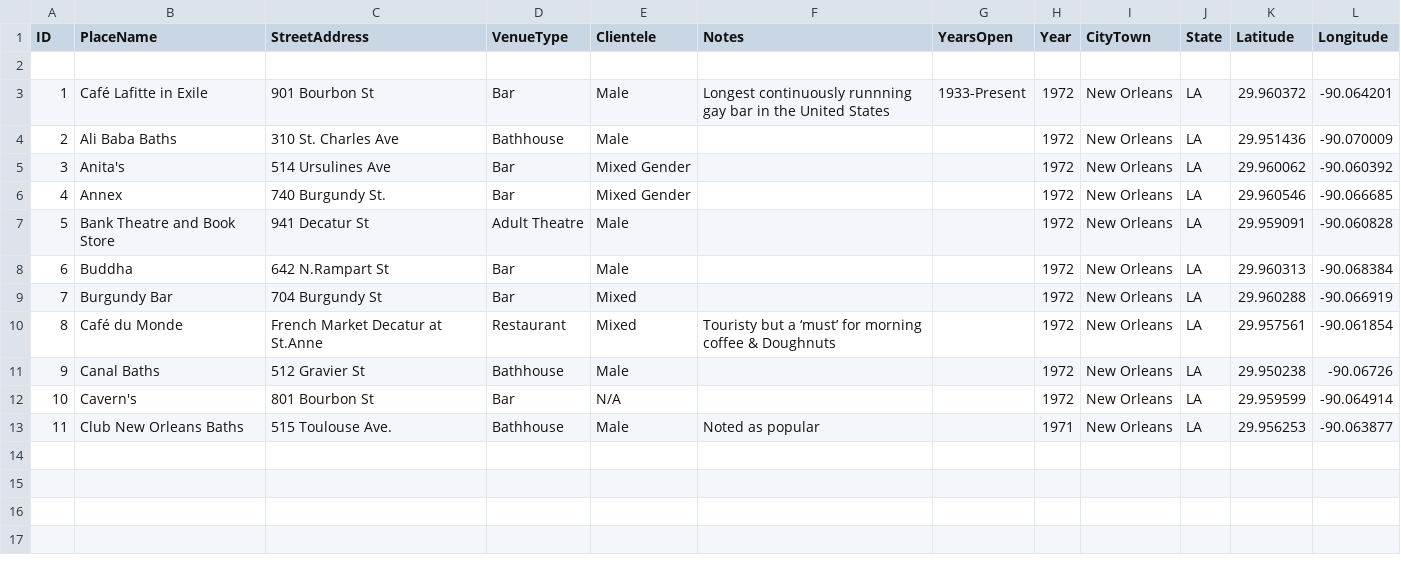
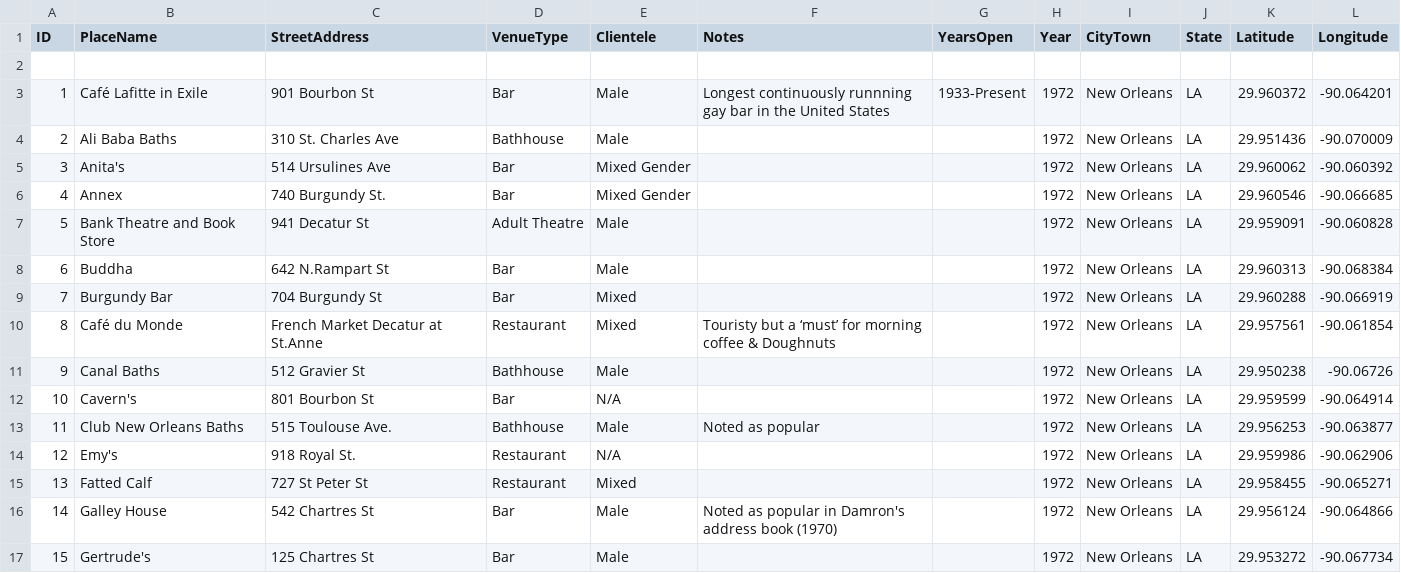
Before and after one commit to lk-345/Queer-Worldmaking, a CSV file: GeocodedDataset/Dataset_1972.csv, drawn as a sheet.

Commit message:
Update Dataset_1972.csv

```diff
--- a/GeocodedDataset/Dataset_1972.csv
+++ b/GeocodedDataset/Dataset_1972.csv
@@ -12,2 +12,6 @@
 10,Cavern's,801 Bourbon St,Bar,N/A,,,1972,New Orleans,LA,29.959599,-90.064914
-11,Club New Orleans Baths,515 Toulouse Ave.,Bathhouse,Male,Noted as popular,,1971,New Orleans,LA,29.956253,-90.063877
+11,Club New Orleans Baths,515 Toulouse Ave.,Bathhouse,Male,Noted as popular,,1972,New Orleans,LA,29.956253,-90.063877
+12,Emy's,918 Royal St.,Restaurant,N/A,,,1972,New Orleans,LA,29.959986,-90.062906
+13,Fatted Calf,727 St Peter St,Restaurant,Mixed,,,1972,New Orleans,LA,29.958455,-90.065271
+14,Galley House,542 Chartres St,Bar,Male,Noted as popular in Damron's address book (1970),,1972,New Orleans,LA,29.956124,-90.064866
+15,Gertrude's,125 Chartres St,Bar,Male,,,1972,New Orleans,LA,29.953272,-90.067734
```
